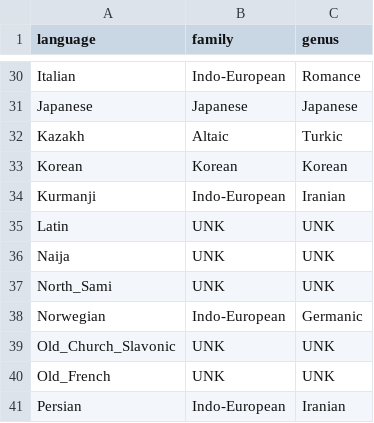
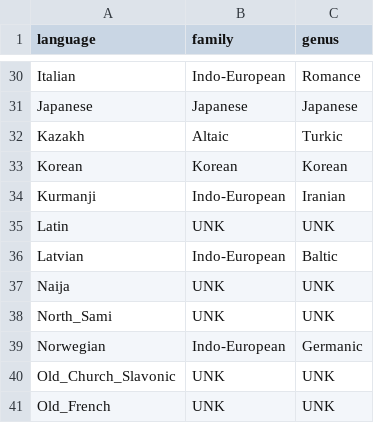
Before and after one commit to JT-Ushio/ECNU-Parser, a CSV file: Dependency-Parser/src/myutils/language_table.csv, drawn as a sheet; only a part is shown, gaps mark what is left out; the shorter side is filled out with more unchanged rows.

Commit message:
fix(load_data): update language_table.csv   --The old language_table missed the 'Latvian' language.
Signed-off-by: liuyufang <1593742859@qq.com>

```diff
--- a/Dependency-Parser/src/myutils/language_table.csv
+++ b/Dependency-Parser/src/myutils/language_table.csv
@@ -35,2 +35,3 @@ Kurmanji,Indo-European,Iranian
 Latin,UNK,UNK
+Latvian,Indo-European,Baltic
 Naija,UNK,UNK
```
